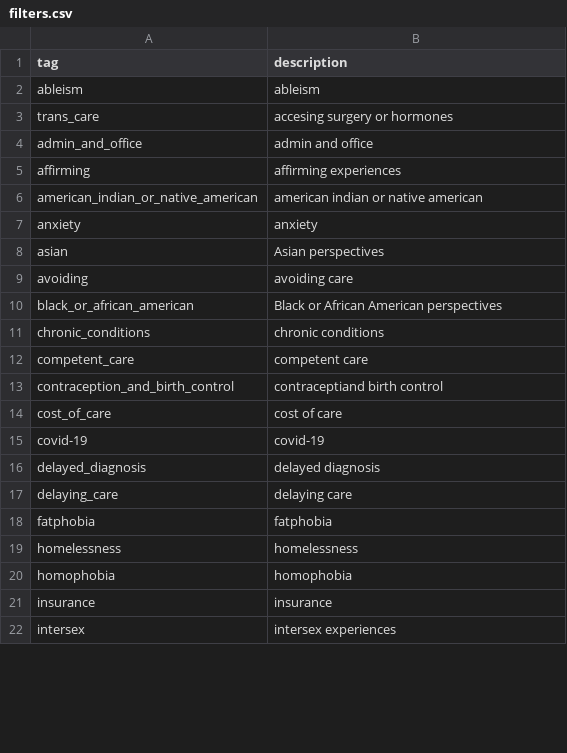
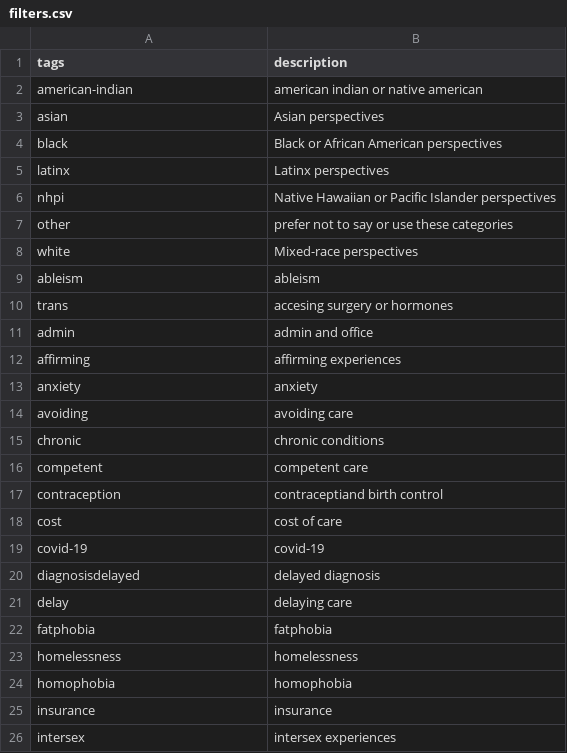
Before and after one commit to marcosvdotcom/ohea_chna, a CSV file: _data/filters.csv, drawn as a sheet; only a part is shown; the diff covers the shown part only.

Commit message:
new filters remove -

```diff
--- a/_data/filters.csv
+++ b/_data/filters.csv
@@ -1,18 +1,22 @@
-tag,description
+tags,description
+american-indian,american indian or native american
+asian,Asian perspectives
+black,Black or African American perspectives
+latinx,Latinx perspectives
+nhpi,Native Hawaiian or Pacific Islander perspectives
+other,prefer not to say or use these categories
+white,Mixed-race perspectives
 ableism,ableism
-trans_care,accesing surgery or hormones
-admin_and_office,admin and office
+trans,accesing surgery or hormones
+admin,admin and office
 affirming,affirming experiences
-american_indian_or_native_american,american indian or native american
 anxiety,anxiety
-asian,Asian perspectives
 avoiding,avoiding care
-black_or_african_american,Black or African American perspectives
-chronic_conditions,chronic conditions
-competent_care,competent care
-contraception_and_birth_control,contraceptiand birth control
-cost_of_care,cost of care
+chronic,chronic conditions
+competent,competent care
+contraception,contraceptiand birth control
+cost,cost of care
 covid-19,covid-19
-delayed_diagnosis,delayed diagnosis
-delaying_care,delaying care
+diagnosisdelayed,delayed diagnosis
+delay,delaying care
 fatphobia,fatphobia
```
Also changed, not shown: 2 removed rows and 17 edited cells elsewhere in this file, _data/transcripts/repro.csv, 1 other file.
